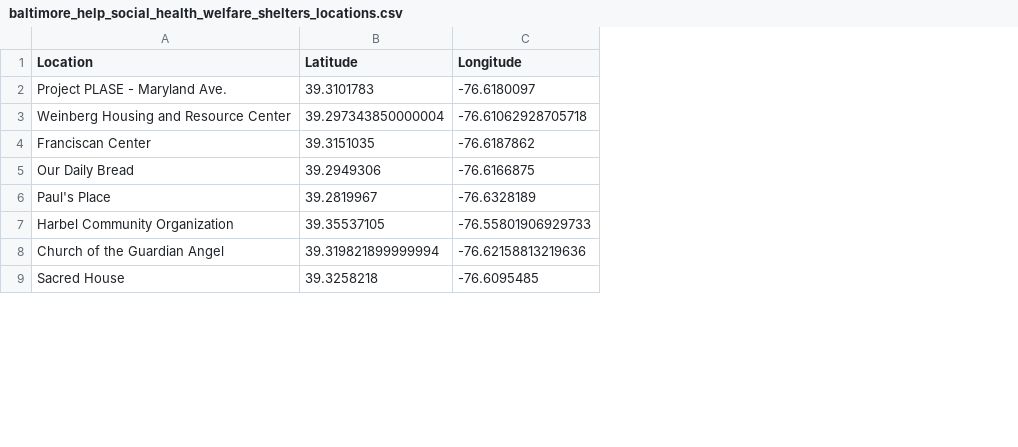
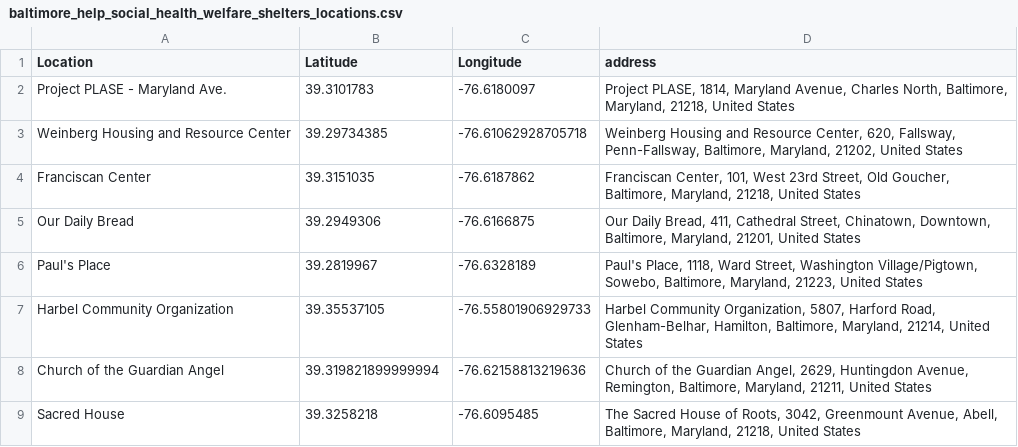
Before and after one commit to paulsplacemd/paulsplacelocator, a CSV file: baltimore_help_social_health_welfare_shelters_locations.csv, drawn as a sheet; only a part is shown; the diff names each change by its address in the sheet, - before the commit and + after, or states it on an @@ line.

Commit message:
"update 2"

```diff
--- a/baltimore_help_social_health_welfare_shelters_locations.csv
+++ b/baltimore_help_social_health_welfare_shelters_locations.csv
+column D (address), rows 2-9: Project PLASE, 1814, Maryland Avenue, Charles North, Baltimore, Maryland, 21218, United States | Weinberg Housing and Resource Center, 620, Fallsway, Penn-Fallsway, Baltimore, Maryland, 21202, United States | Franciscan Center, 101, West 23rd Street, Old Goucher, Baltimore, Maryland, 21218, United States | Our Daily Bread, 411, Cathedral Street, Chinatown, Downtown, Baltimore, Maryland, 21201, United States | Paul's Place, 1118, Ward Street, Washington Village/Pigtown, Sowebo, Baltimore, Maryland, 21223, United States | Harbel Community Organization, 5807, Harford Road, Glenham-Belhar, Hamilton, Baltimore, Maryland, 21214, United States | Church of the Guardian Angel, 2629, Huntingdon Avenue, Remington, Baltimore, Maryland, 21211, United States | The Sacred House of Roots, 3042, Greenmount Avenue, Abell, Baltimore, Maryland, 21218, United States
-B3 (Latitude): 39.297343850000004
+B3 (Latitude): 39.29734385
```
